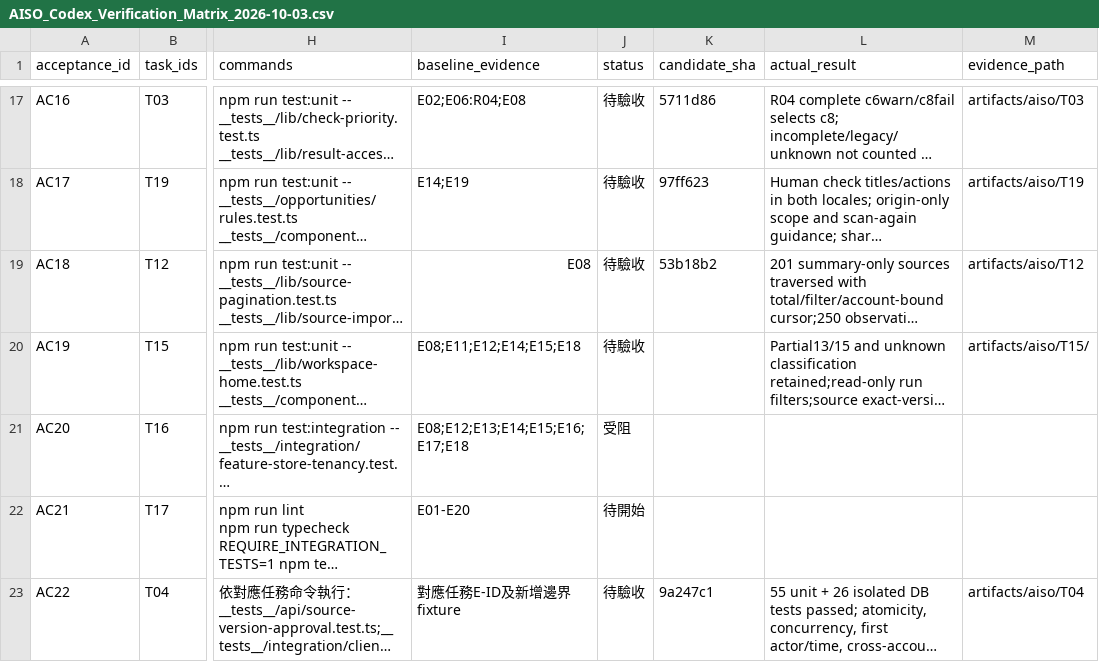
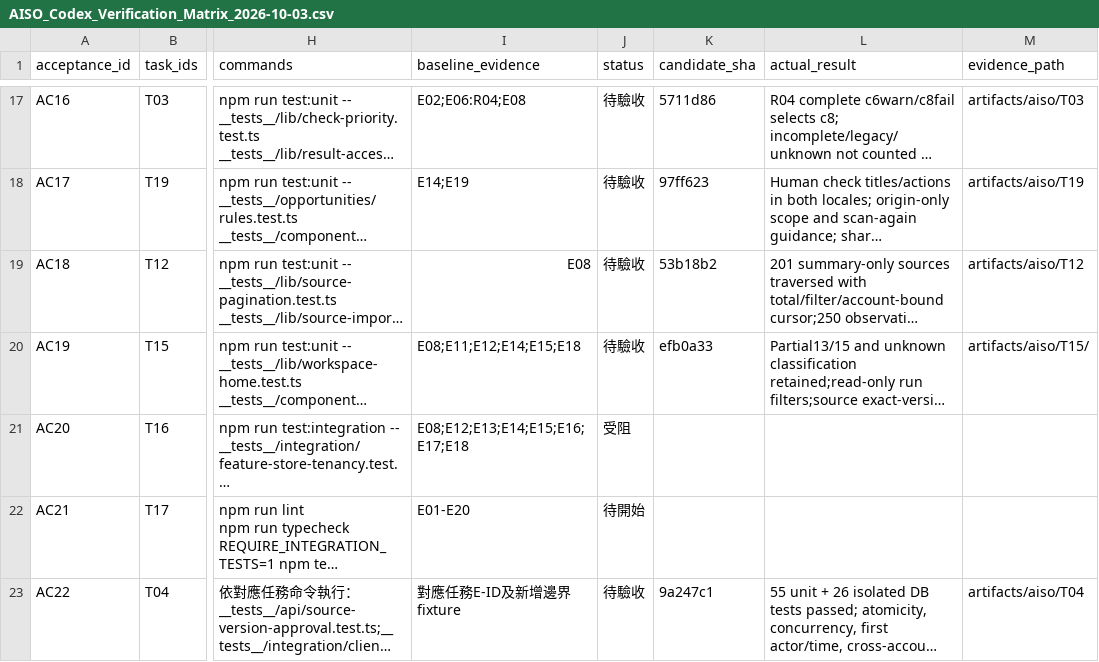
Before and after one commit to YNWAforever/aiso, a CSV file: docs/aiso-remediation/AISO_Codex_Verification_Matrix_2026-10-03.csv, drawn as a sheet; only a part is shown, gaps mark what is left out; long unchanged cells end in …; the diff names each change by its address in the sheet, - before the commit and + after, or states it on an @@ line.

```diff
--- a/docs/aiso-remediation/AISO_Codex_Verification_Matrix_2026-10-03.csv
+++ b/docs/aiso-remediation/AISO_Codex_Verification_Matrix_2026-10-03.csv
-K20 (candidate_sha): (empty)
+K20 (candidate_sha): efb0a33
```
Also changed, not shown: docs/aiso-remediation/AISO_Codex_Repair_Tasks_2026-10-03.csv, 7 other files.
